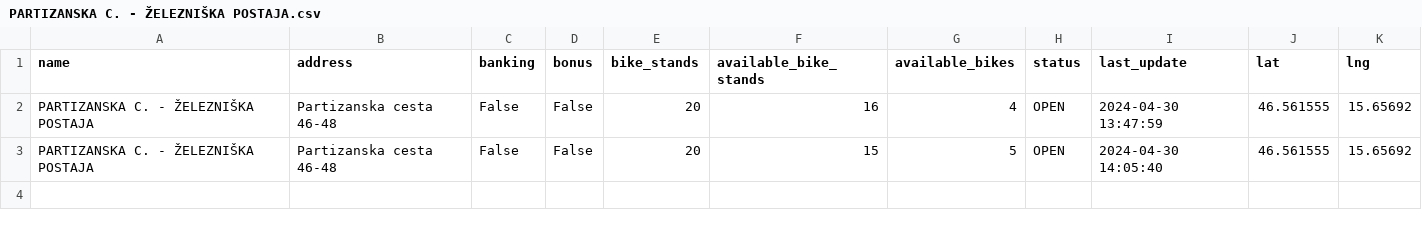
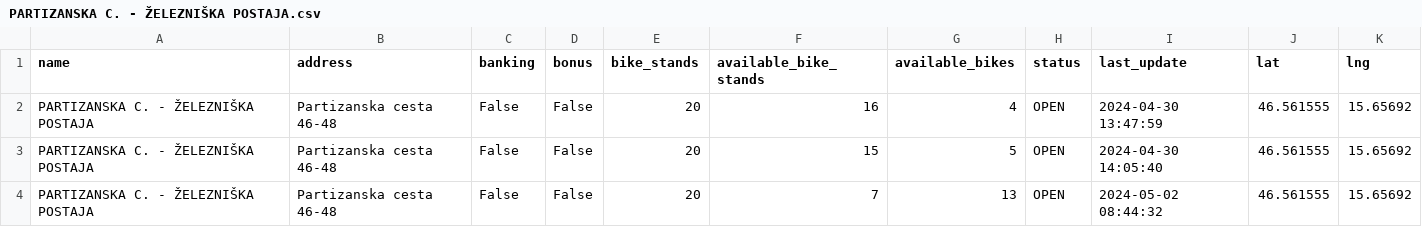
Before and after one commit to sustertine/mbajk-api, a CSV file: data/raw/PARTIZANSKA C. - ŽELEZNIŠKA POSTAJA.csv, drawn as a sheet; the diff names each change by its address in the sheet, - before the commit and + after, or states it on an @@ line.

```diff
--- a/data/raw/PARTIZANSKA C. - ŽELEZNIŠKA POSTAJA.csv
+++ b/data/raw/PARTIZANSKA C. - ŽELEZNIŠKA POSTAJA.csv
+row 4: PARTIZANSKA C. - ŽELEZNIŠKA POSTAJA | Partizanska cesta 46-48 | False | False | 20 | 7 | 13 | OPEN | 2024-05-02 08:44:32 | 46.561555 | 15.65692
```
Also changed, not shown: data/raw/GORKEGA UL. - OŠ FRANCETA PREŠERNA.csv, data/raw/GOSPOSVETSKA C. - TURNERJEVA UL..csv, 32 other files.
